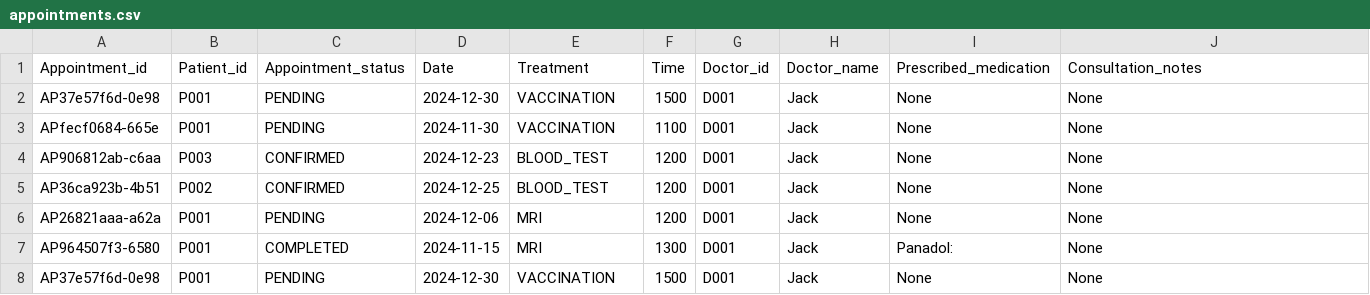
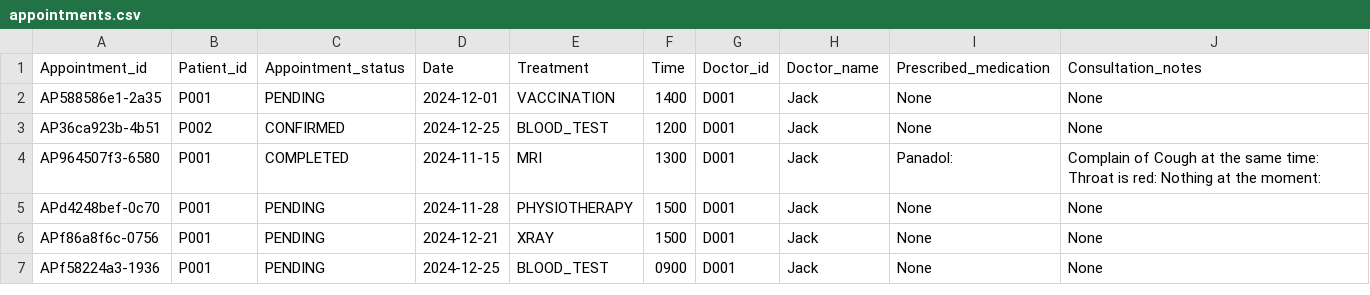
Before and after one commit to Tortoisey1/HMS---SC2002-Grp-Project, a CSV file: src/data/appointments.csv, drawn as a sheet.

```diff
--- a/src/data/appointments.csv
+++ b/src/data/appointments.csv
@@ -1,8 +1,7 @@
 Appointment_id,Patient_id,Appointment_status,Date,Treatment,Time,Doctor_id,Doctor_name,Prescribed_medication,Consultation_notes,
-AP37e57f6d-0e98,P001,PENDING,2024-12-30,VACCINATION,1500,D001,Jack,None,None
-APfecf0684-665e,P001,PENDING,2024-11-30,VACCINATION,1100,D001,Jack,None,None
-AP906812ab-c6aa,P003,CONFIRMED,2024-12-23,BLOOD_TEST,1200,D001,Jack,None,None
+AP588586e1-2a35,P001,PENDING,2024-12-01,VACCINATION,1400,D001,Jack,None,None
 AP36ca923b-4b51,P002,CONFIRMED,2024-12-25,BLOOD_TEST,1200,D001,Jack,None,None
-AP26821aaa-a62a,P001,PENDING,2024-12-06,MRI,1200,D001,Jack,None,None
-AP964507f3-6580,P001,COMPLETED,2024-11-15,MRI,1300,D001,Jack,Panadol:,None
-AP37e57f6d-0e98,P001,PENDING,2024-12-30,VACCINATION,1500,D001,Jack,None,None
+AP964507f3-6580,P001,COMPLETED,2024-11-15,MRI,1300,D001,Jack,Panadol:,Complain of Cough at the same time: Throat is red: Nothing at the moment:
+APd4248bef-0c70,P001,PENDING,2024-11-28,PHYSIOTHERAPY,1500,D001,Jack,None,None
+APf86a8f6c-0756,P001,PENDING,2024-12-21,XRAY,1500,D001,Jack,None,None
+APf58224a3-1936,P001,PENDING,2024-12-25,BLOOD_TEST,0900,D001,Jack,None,None
```
Also changed, not shown: src/data/patients.csv, 2 other files.
